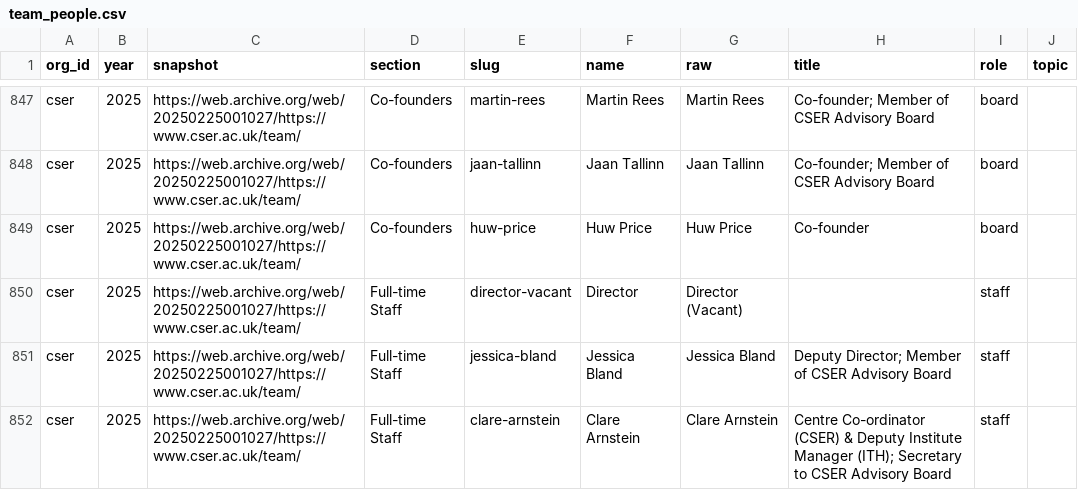
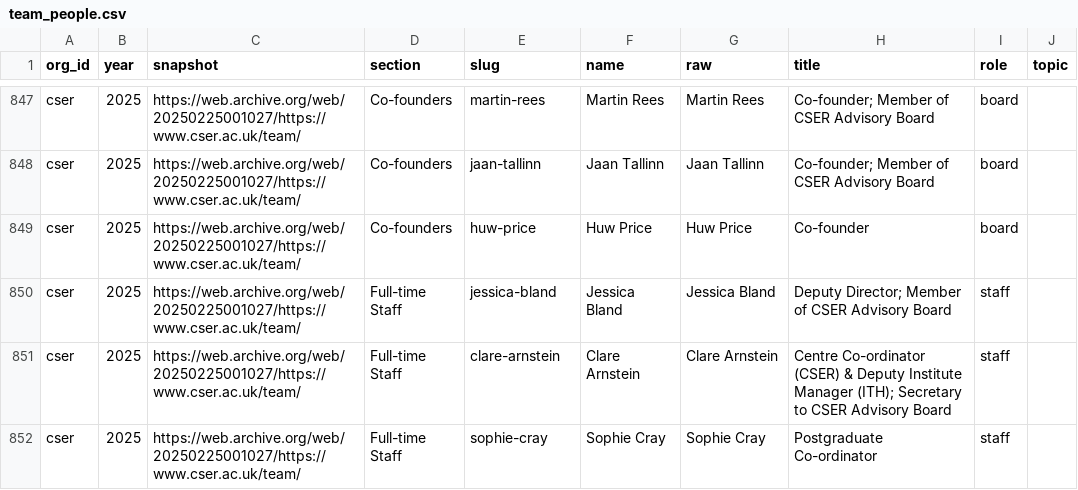
Before and after one commit to florianjehn/GCR-field-overview, a CSV file: data/processed/team_people.csv, drawn as a sheet; only a part is shown, gaps mark what is left out; the shorter side is filled out with more unchanged rows.

```diff
--- a/data/processed/team_people.csv
+++ b/data/processed/team_people.csv
@@ -849,3 +849,2 @@ cser,2025,https://web.archive.org/web/20250225001027/https://www.cser.ac.uk/team
 cser,2025,https://web.archive.org/web/20250225001027/https://www.cser.ac.uk/team/,Co-founders,huw-price,Huw Price,Huw Price,Co-founder,board,
-cser,2025,https://web.archive.org/web/20250225001027/https://www.cser.ac.uk/team/,Full-time Staff,director-vacant,Director,Director (Vacant),,staff,
 cser,2025,https://web.archive.org/web/20250225001027/https://www.cser.ac.uk/team/,Full-time Staff,jessica-bland,Jessica Bland,Jessica Bland,Deputy Director; Member of CSER Advisory Board,staff,
```
Also changed, not shown: data/processed/staff_by_year.csv, data/processed/team_people_raw.csv, 22 other files.
